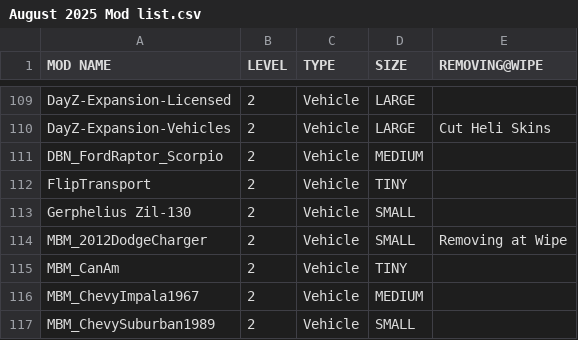
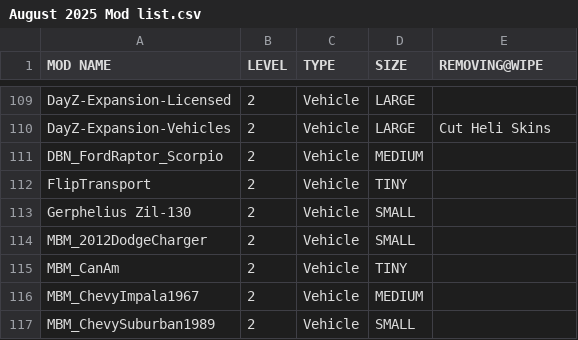
Before and after one commit to AlphaEye420/ApocalypseIsle, a CSV file: August 2025 Mod list.csv, drawn as a sheet; only a part is shown, gaps mark what is left out.

Commit message:
Apocalypse Isle Wiki

```diff
--- a/August 2025 Mod list.csv
+++ b/August 2025 Mod list.csv
@@ -113,3 +113,3 @@ FlipTransport,2,Vehicle,TINY,
 Gerphelius Zil-130,2,Vehicle,SMALL,
-MBM_2012DodgeCharger,2,Vehicle,SMALL,Removing at Wipe
+MBM_2012DodgeCharger,2,Vehicle,SMALL,
 MBM_CanAm,2,Vehicle,TINY,
```
